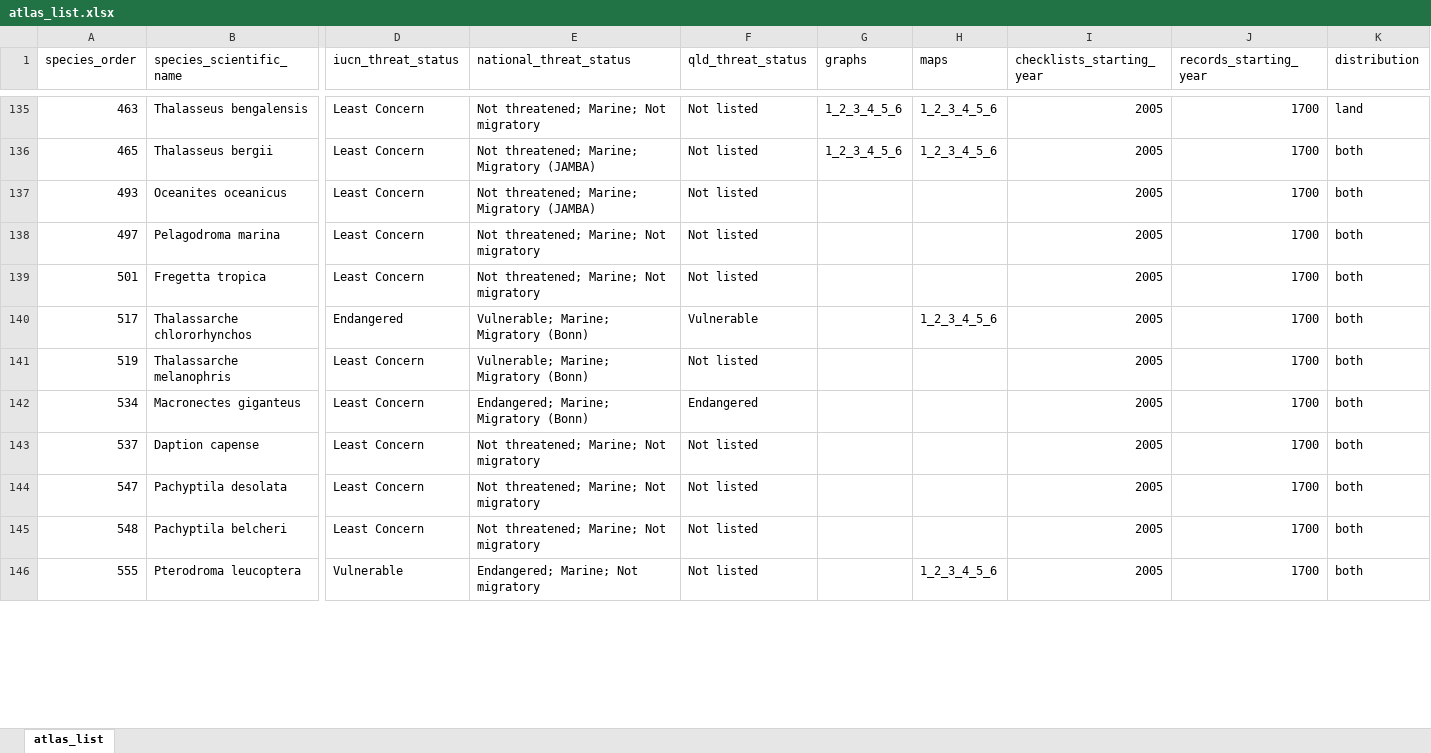
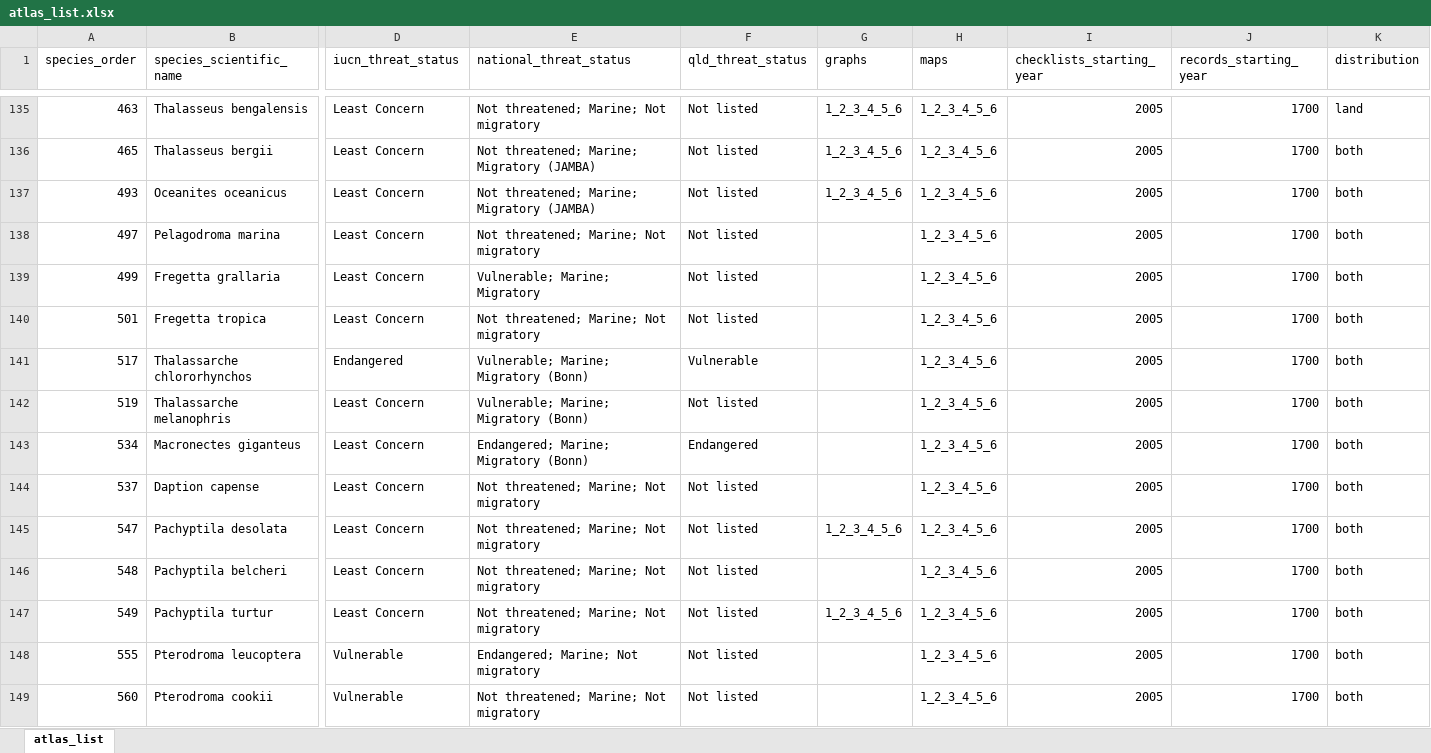
Before and after one commit to bird-team/brisbane-bird-atlas, an Excel workbook: data/species/atlas_list.xlsx, sheet atlas_list, drawn as a sheet; only a part is shown, gaps mark what is left out; values as stored, in another font and other column widths than the file's, no borders; addresses are those after the commit; rows hold the shown columns only; the diff covers the shown part only; the diff names each change by its address in the sheet, - before the commit and + after, or states it on an @@ line.

Commit message:
add new species
Just those which are already in eBird and should be part of the Atlas - more to come

```diff
--- a/data/species/atlas_list.xlsx (sheet atlas_list)
+++ b/data/species/atlas_list.xlsx (sheet atlas_list)
-G137 (graphs): (empty)
+G137 (graphs): 1_2_3_4_5_6
-H137:H138 (maps): (empty)
+H137:H138 (maps): 1_2_3_4_5_6
+row 139: 499 | Fregetta grallaria | Least Concern | Vulnerable; Marine; Migratory | Not listed |  | 1_2_3_4_5_6 | 2005 | 1700 | both
-H140 (maps): (empty)
+H140 (maps): 1_2_3_4_5_6
-H142:H146 (maps): (empty)
+H142:H146 (maps): 1_2_3_4_5_6
-G145 (graphs): (empty)
+G145 (graphs): 1_2_3_4_5_6
+row 147: 549 | Pachyptila turtur | Least Concern | Not threatened; Marine; Not migratory | Not listed | 1_2_3_4_5_6 | 1_2_3_4_5_6 | 2005 | 1700 | both
+row 149: 560 | Pterodroma cookii | Vulnerable | Not threatened; Marine; Not migratory | Not listed |  | 1_2_3_4_5_6 | 2005 | 1700 | both
```
Also changed, not shown: 4 added rows and 9 edited cells elsewhere in this sheet, resources/ABB_WorkingList_v1.0.xlsx, 8 other files.
